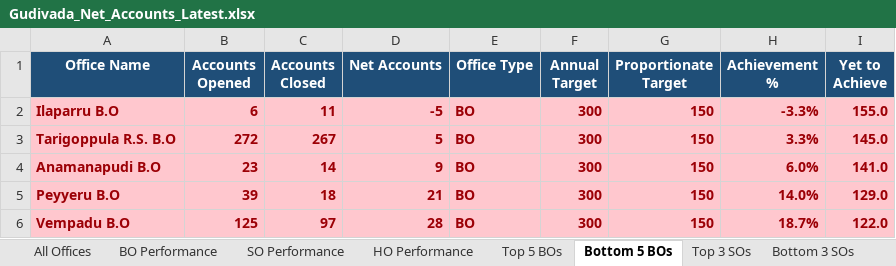
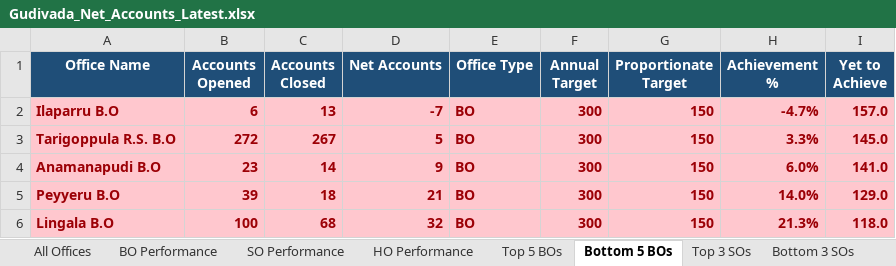
Before and after one commit to vijaybhukya205-png/GudivadaSubDivision, an Excel workbook: Gudivada_Net_Accounts_Latest.xlsx, sheet Bottom 5 BOs, drawn as a sheet; values as stored, in another font and other column widths than the file's, no borders; removed rows and columns are numbered as before the commit, all else as after; the diff names each change by its address in the sheet, - before the commit and + after, or states it on an @@ line.

```diff
--- a/Gudivada_Net_Accounts_Latest.xlsx (sheet Bottom 5 BOs)
+++ b/Gudivada_Net_Accounts_Latest.xlsx (sheet Bottom 5 BOs)
-C2 (Accounts Closed): 11
+C2 (Accounts Closed): 13
-D2 (Net Accounts): -5
+D2 (Net Accounts): -7
-H2 (Achievement %): -3.3%
+H2 (Achievement %): -4.7%
-I2 (Yet to Achieve): 155.0
+I2 (Yet to Achieve): 157.0
-row 6: Vempadu B.O | 125 | 97 | 28 | BO | 300 | 150 | 18.7% | 122.0
+row 6: Lingala B.O | 100 | 68 | 32 | BO | 300 | 150 | 21.3% | 118.0
```
Also changed, not shown: sheet All Offices, sheet BO Performance, sheet SO Performance, sheet Top 3 SOs, sheet Top 5 BOs, sheet HO Performance, 2 more sheets, 5 other files.
